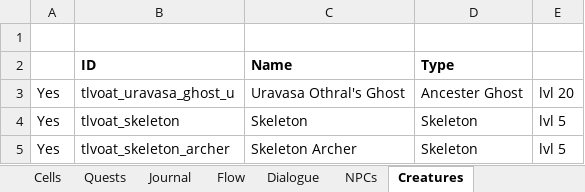
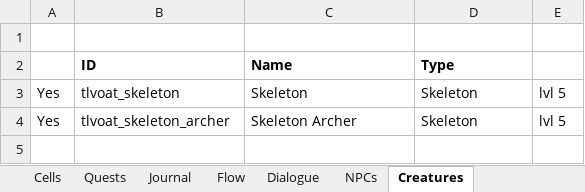
Before and after one commit to VesnaBrucoms/estranged-spirits, an Excel workbook: Docs/Project Manager.xlsx, sheet Creatures, drawn as a sheet; values as stored, in another font and other column widths than the file's, no borders; conditional formats not drawn; the diff names each change by its address in the sheet, - before the commit and + after, or states it on an @@ line.

Commit message:
Add: end of the quest
Update: removed ghost, replaced with quest/story focus on the urn
Add: TODO list

```diff
--- a/Docs/Project Manager.xlsx (sheet Creatures)
+++ b/Docs/Project Manager.xlsx (sheet Creatures)
-row 3: Yes | tlvoat_uravasa_ghost_u | Uravasa Othral's Ghost | Ancester Ghost | lvl 20
```
Also changed, not shown: sheet Dialogue, sheet Scripts, sheet Journal, sheet Equipment & Items, 2 other files.
